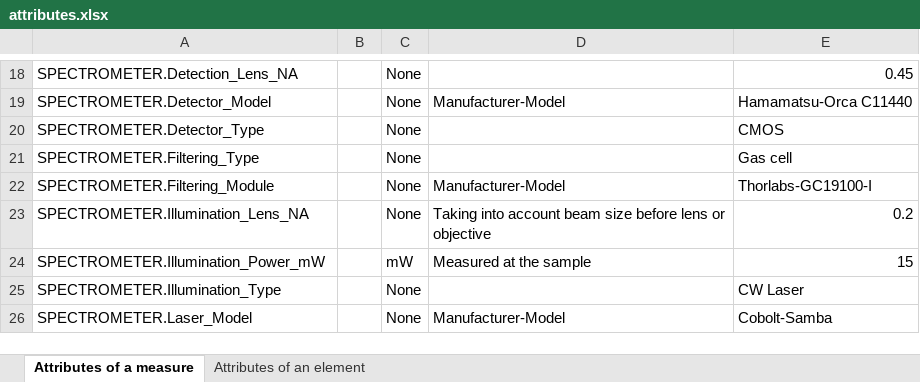
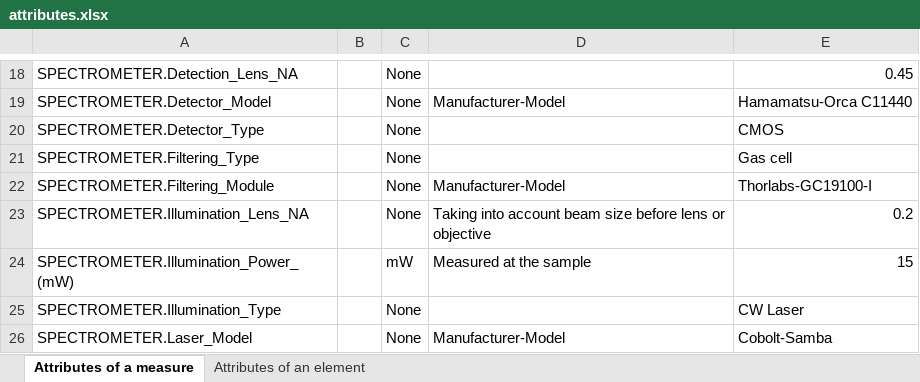
Before and after one commit to bio-brillouin/HDF5_BLS, an Excel workbook: spreadsheets/attributes.xlsx, sheet Attributes of a measure, drawn as a sheet; only a part is shown, gaps mark what is left out; values as stored, in another font and other column widths than the file's, no borders; the diff covers the shown part only; the diff names each change by its address in the sheet, - before the commit and + after, or states it on an @@ line.

```diff
--- a/spreadsheets/attributes.xlsx (sheet Attributes of a measure)
+++ b/spreadsheets/attributes.xlsx (sheet Attributes of a measure)
-A24: SPECTROMETER.Illumination_Power_mW
+A24: SPECTROMETER.Illumination_Power_(mW)
```
Also changed, not shown: 14 edited cells elsewhere in this sheet, 5 other files.
